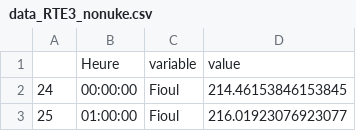
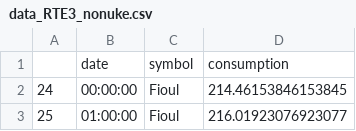
Before and after one commit to Matperrin-ds/Dataviz, a CSV file: data_RTE3_nonuke.csv, drawn as a sheet; only a part is shown; removed rows and columns are numbered as before the commit, all else as after; the diff names each change by its address in the sheet, - before the commit and + after, or states it on an @@ line.

Commit message:
Update data_RTE3_nonuke.csv

```diff
--- a/data_RTE3_nonuke.csv
+++ b/data_RTE3_nonuke.csv
-row 1:  | Heure | variable | value
+row 1:  | date | symbol | consumption
```
